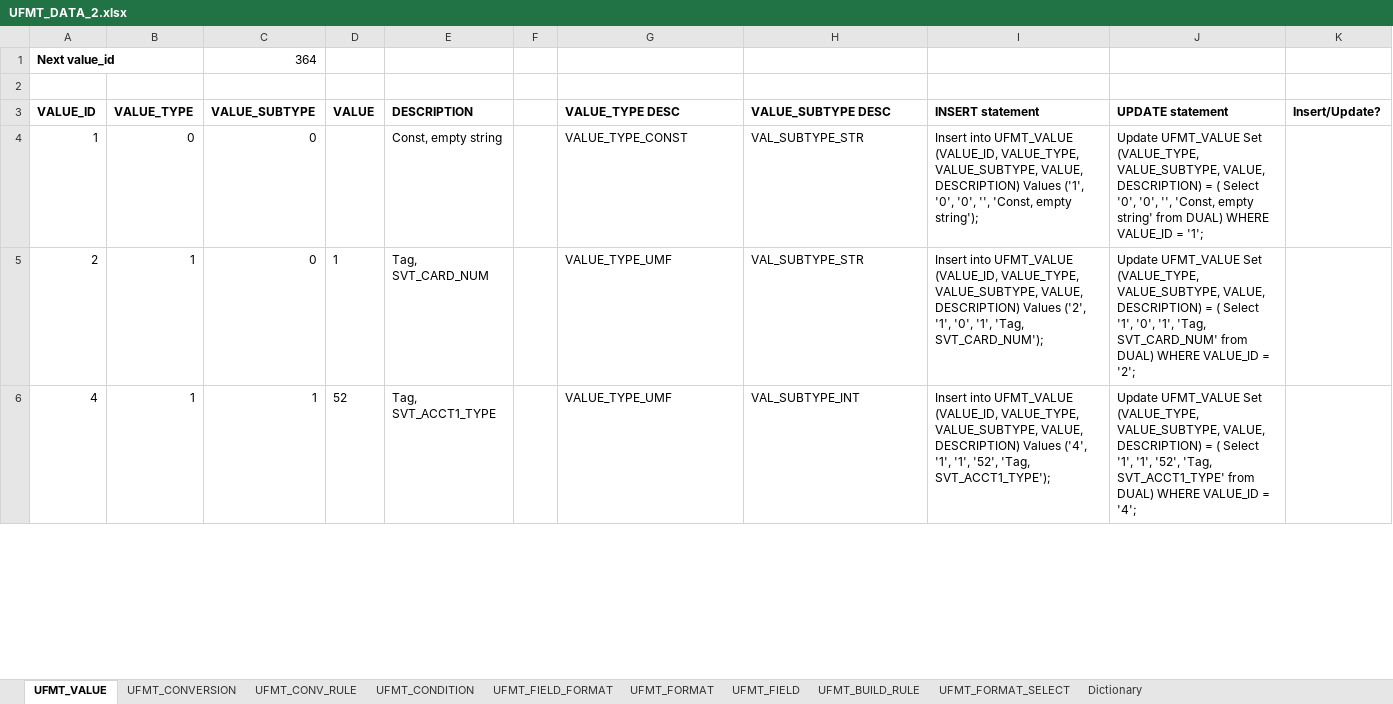
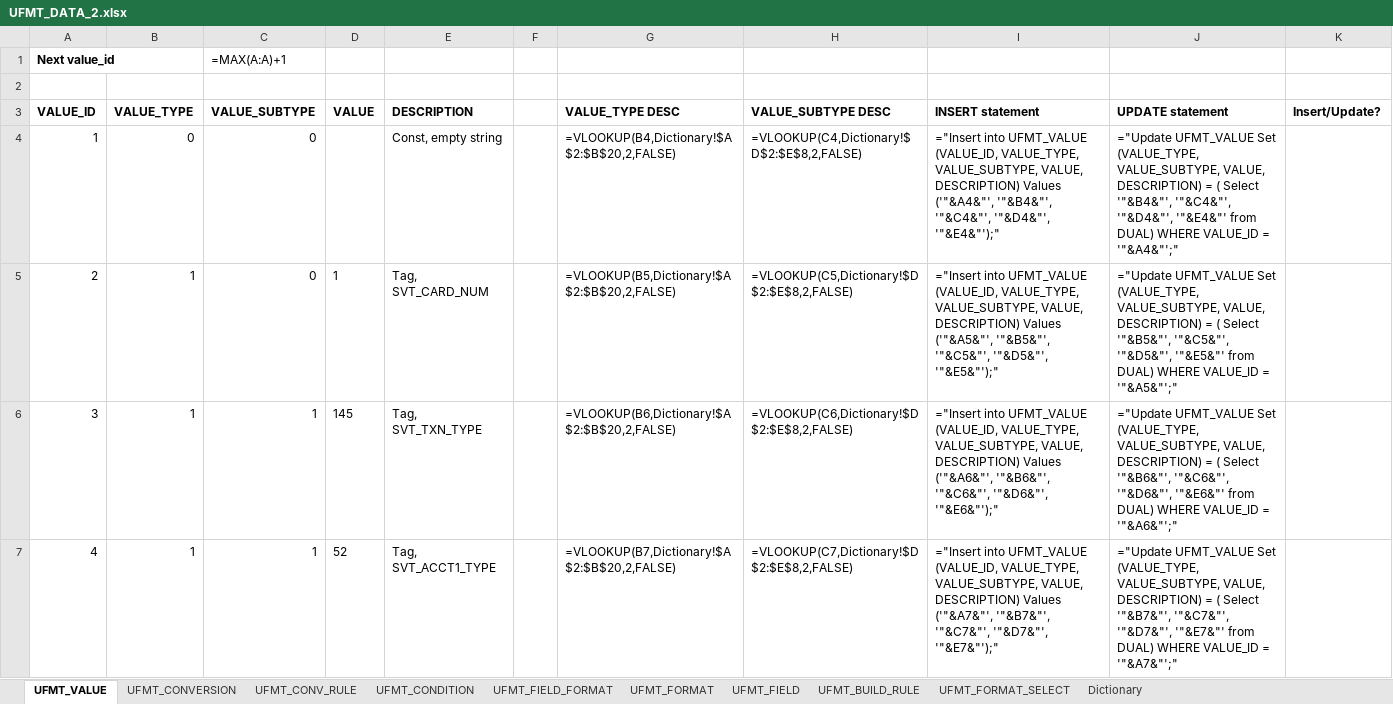
Before and after one commit to maxmiru/UFMT_processor, an Excel workbook: Data/Excel/UFMT_DATA_2.xlsx, sheet UFMT_VALUE, drawn as a sheet; only a part is shown; values as stored, in another font and other column widths than the file's, no borders; formulas without a stored value are shown as written; addresses are those after the commit; the diff covers the shown part only; the diff names each change by its address in the sheet, - before the commit and + after, or states it on an @@ line.

```diff
--- a/Data/Excel/UFMT_DATA_2.xlsx (sheet UFMT_VALUE)
+++ b/Data/Excel/UFMT_DATA_2.xlsx (sheet UFMT_VALUE)
-C1 (VALUE_SUBTYPE): 364
+C1 (VALUE_SUBTYPE): =MAX(A:A)+1
-G4 (VALUE_TYPE DESC): VALUE_TYPE_CONST
+G4 (VALUE_TYPE DESC): =VLOOKUP(B4,Dictionary!$A$2:$B$20,2,FALSE)
-H4 (VALUE_SUBTYPE DESC): VAL_SUBTYPE_STR
+H4 (VALUE_SUBTYPE DESC): =VLOOKUP(C4,Dictionary!$D$2:$E$8,2,FALSE)
-I4 (INSERT statement): Insert into UFMT_VALUE (VALUE_ID, VALUE_TYPE, VALUE_SUBTYPE, VALUE, DESCRIPTION) Values ('1', '0', '0', '', 'Const, empty string');
+I4 (INSERT statement): ="Insert into UFMT_VALUE (VALUE_ID, VALUE_TYPE, VALUE_SUBTYPE, VALUE, DESCRIPTION) Values ('"&A4&"', '"&B4&"', '"&C4&"', '"&D4&"', '"&E4&"');"
-J4 (UPDATE statement): Update UFMT_VALUE Set (VALUE_TYPE, VALUE_SUBTYPE, VALUE, DESCRIPTION) = ( Select '0', '0', '', 'Const, empty string' from DUAL) WHERE VALUE_ID = '1';
+J4 (UPDATE statement): ="Update UFMT_VALUE Set (VALUE_TYPE, VALUE_SUBTYPE, VALUE, DESCRIPTION) = ( Select '"&B4&"', '"&C4&"', '"&D4&"', '"&E4&"' from DUAL) WHERE VALUE_ID = '"&A4&"';"
-G5 (VALUE_TYPE DESC): VALUE_TYPE_UMF
+G5 (VALUE_TYPE DESC): =VLOOKUP(B5,Dictionary!$A$2:$B$20,2,FALSE)
-H5 (VALUE_SUBTYPE DESC): VAL_SUBTYPE_STR
+H5 (VALUE_SUBTYPE DESC): =VLOOKUP(C5,Dictionary!$D$2:$E$8,2,FALSE)
-I5 (INSERT statement): Insert into UFMT_VALUE (VALUE_ID, VALUE_TYPE, VALUE_SUBTYPE, VALUE, DESCRIPTION) Values ('2', '1', '0', '1', 'Tag, SVT_CARD_NUM');
+I5 (INSERT statement): ="Insert into UFMT_VALUE (VALUE_ID, VALUE_TYPE, VALUE_SUBTYPE, VALUE, DESCRIPTION) Values ('"&A5&"', '"&B5&"', '"&C5&"', '"&D5&"', '"&E5&"');"
-J5 (UPDATE statement): Update UFMT_VALUE Set (VALUE_TYPE, VALUE_SUBTYPE, VALUE, DESCRIPTION) = ( Select '1', '0', '1', 'Tag, SVT_CARD_NUM' from DUAL) WHERE VALUE_ID = '2';
+J5 (UPDATE statement): ="Update UFMT_VALUE Set (VALUE_TYPE, VALUE_SUBTYPE, VALUE, DESCRIPTION) = ( Select '"&B5&"', '"&C5&"', '"&D5&"', '"&E5&"' from DUAL) WHERE VALUE_ID = '"&A5&"';"
+row 6: 3 | 1 | 1 | 145 | Tag, SVT_TXN_TYPE |  | =VLOOKUP(B6,Dictionary!$A$2:$B$20,2,FALSE) | =VLOOKUP(C6,Dictionary!$D$2:$E$8,2,FALSE) | ="Insert into UFMT_VALUE (VALUE_ID, VALUE_TYPE, VALUE_SUBTYPE, VALUE, DESCRIPTION) Values ('"&A6&"', '"&B6&"', '"&C6&"', '"&D6&"', '"&E6&"');" | ="Update UFMT_VALUE Set (VALUE_TYPE, VALUE_SUBTYPE, VALUE, DESCRIPTION) = ( Select '"&B6&"', '"&C6&"', '"&D6&"', '"&E6&"' from DUAL) WHERE VALUE_ID = '"&A6&"';"
-G7 (VALUE_TYPE DESC): VALUE_TYPE_UMF
+G7 (VALUE_TYPE DESC): =VLOOKUP(B7,Dictionary!$A$2:$B$20,2,FALSE)
-H7 (VALUE_SUBTYPE DESC): VAL_SUBTYPE_INT
+H7 (VALUE_SUBTYPE DESC): =VLOOKUP(C7,Dictionary!$D$2:$E$8,2,FALSE)
-I7 (INSERT statement): Insert into UFMT_VALUE (VALUE_ID, VALUE_TYPE, VALUE_SUBTYPE, VALUE, DESCRIPTION) Values ('4', '1', '1', '52', 'Tag, SVT_ACCT1_TYPE');
+I7 (INSERT statement): ="Insert into UFMT_VALUE (VALUE_ID, VALUE_TYPE, VALUE_SUBTYPE, VALUE, DESCRIPTION) Values ('"&A7&"', '"&B7&"', '"&C7&"', '"&D7&"', '"&E7&"');"
-J7 (UPDATE statement): Update UFMT_VALUE Set (VALUE_TYPE, VALUE_SUBTYPE, VALUE, DESCRIPTION) = ( Select '1', '1', '52', 'Tag, SVT_ACCT1_TYPE' from DUAL) WHERE VALUE_ID = '4';
+J7 (UPDATE statement): ="Update UFMT_VALUE Set (VALUE_TYPE, VALUE_SUBTYPE, VALUE, DESCRIPTION) = ( Select '"&B7&"', '"&C7&"', '"&D7&"', '"&E7&"' from DUAL) WHERE VALUE_ID = '"&A7&"';"
```
Also changed, not shown: 1 removed row and 1237 edited cells elsewhere in this sheet, sheet UFMT_CONV_RULE, sheet UFMT_BUILD_RULE, sheet UFMT_FIELD, sheet UFMT_CONVERSION, sheet UFMT_FIELD_FORMAT, sheet UFMT_CONDITION, 2 more sheets.
